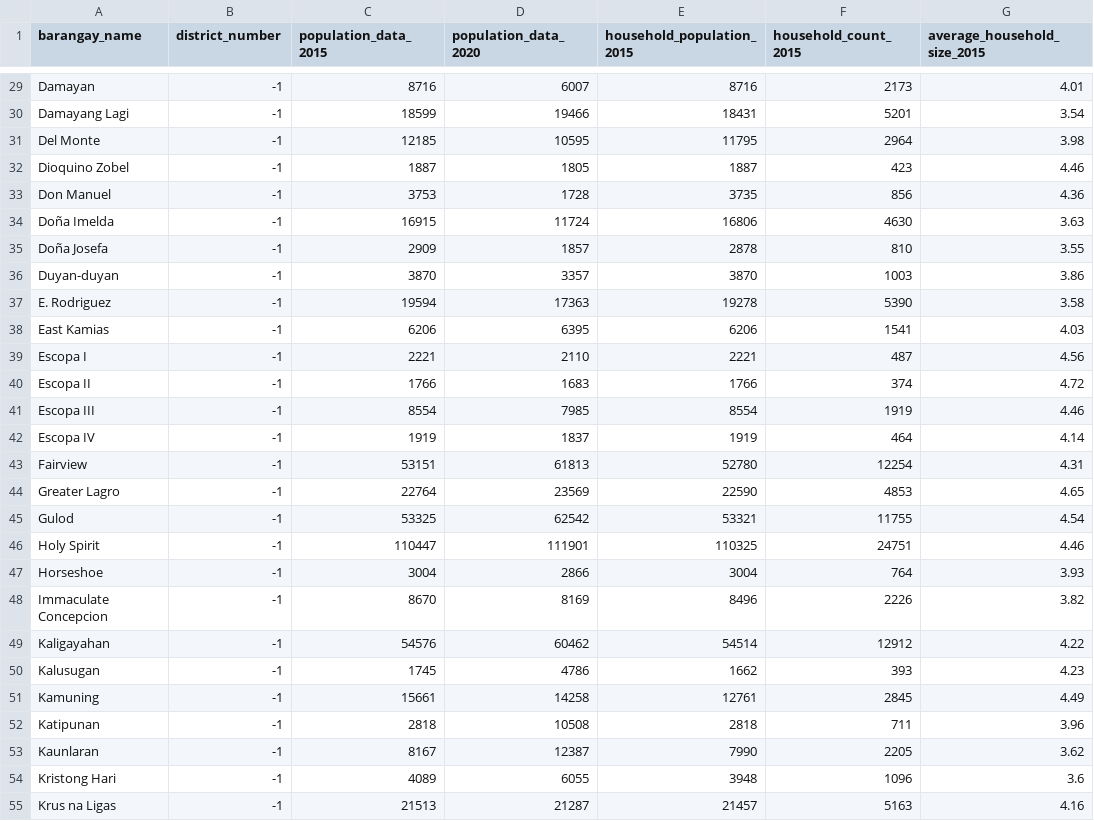
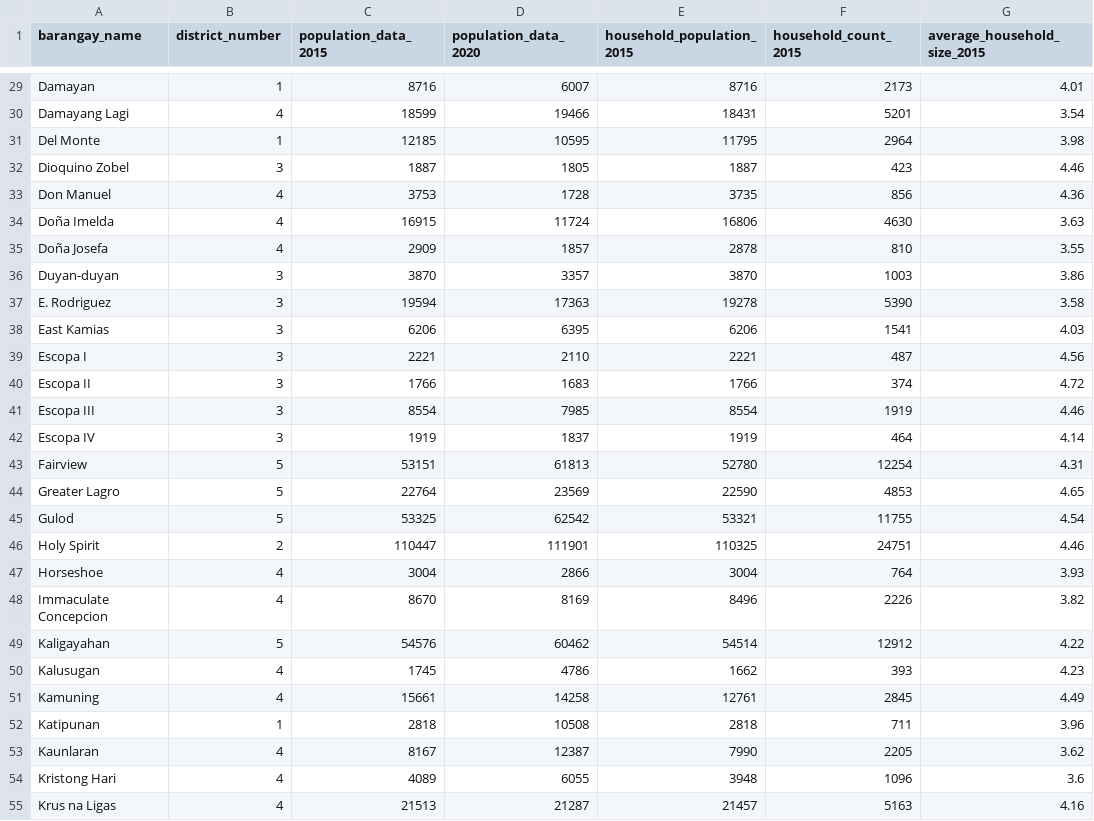
Before and after one commit to meezlung/project-buhay-scraping, a CSV file: barangays.csv, drawn as a sheet; only a part is shown, gaps mark what is left out; the diff covers the shown part only; the diff names each change by its address in the sheet, - before the commit and + after, or states it on an @@ line.

Commit message:
Added district number

```diff
--- a/barangays.csv
+++ b/barangays.csv
-B29 (district_number): -1
+B29 (district_number): 1
-B30 (district_number): -1
+B30 (district_number): 4
-B31 (district_number): -1
+B31 (district_number): 1
-B32 (district_number): -1
+B32 (district_number): 3
-B33:B35 (district_number): -1
+B33:B35 (district_number): 4
-B36:B42 (district_number): -1
+B36:B42 (district_number): 3
-B43:B45 (district_number): -1
+B43:B45 (district_number): 5
-B46 (district_number): -1
+B46 (district_number): 2
-B47:B48 (district_number): -1
+B47:B48 (district_number): 4
-B49 (district_number): -1
+B49 (district_number): 5
-B50:B51 (district_number): -1
+B50:B51 (district_number): 4
-B52 (district_number): -1
+B52 (district_number): 1
-B53:B55 (district_number): -1
+B53:B55 (district_number): 4
```
Also changed, not shown: 115 edited cells elsewhere in this file.
